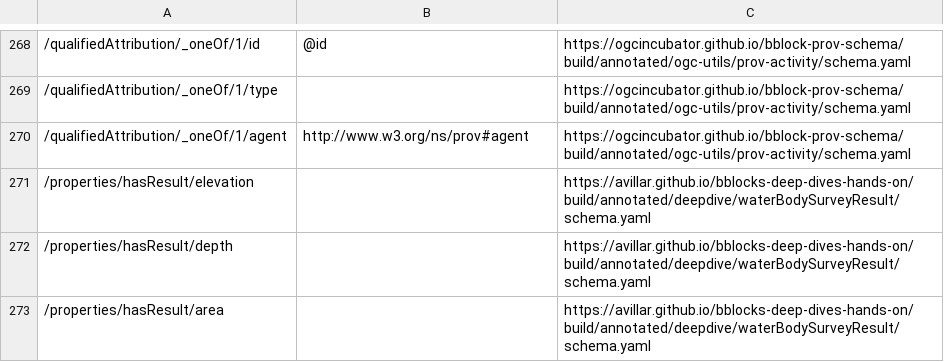
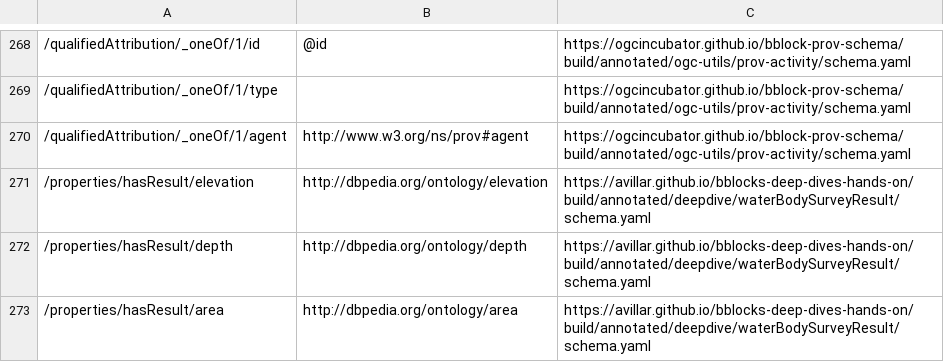
Before and after one commit to avillar/bblocks-deep-dives-hands-on, a TSV file: build/annotated/deepdive/waterBodySurvey/_visited_properties.tsv, drawn as a sheet; only a part is shown, gaps mark what is left out; the diff names each change by its address in the sheet, - before the commit and + after, or states it on an @@ line.

Commit message:
Building blocks postprocessing

```diff
--- a/build/annotated/deepdive/waterBodySurvey/_visited_properties.tsv
+++ b/build/annotated/deepdive/waterBodySurvey/_visited_properties.tsv
-B271: (empty)
+B271: http://dbpedia.org/ontology/elevation
-B272: (empty)
+B272: http://dbpedia.org/ontology/depth
-B273: (empty)
+B273: http://dbpedia.org/ontology/area
```
Also changed, not shown: 29 other files.
